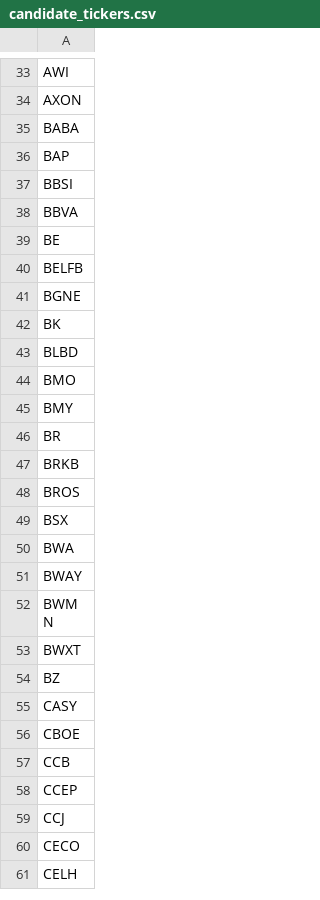
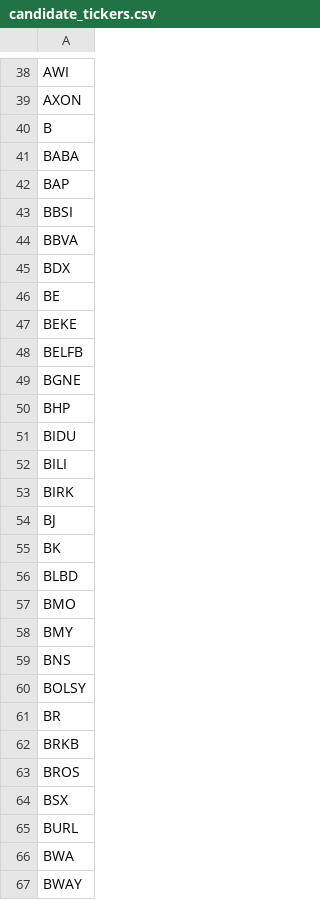
Before and after one commit to dakara32/GPT_Code, a CSV file: candidate_tickers.csv, drawn as a sheet; only a part is shown, gaps mark what is left out; the shorter side is filled out with more unchanged rows; the diff covers the shown part only; the diff names each change by its address in the sheet, - before the commit and + after, or states it on an @@ line.

```diff
--- a/candidate_tickers.csv
+++ b/candidate_tickers.csv
+row 40: B
+row 45: BDX
+row 47: BEKE
+row 50: BHP
+row 51: BIDU
+row 52: BILI
+row 53: BIRK
+row 54: BJ
+row 59: BNS
+row 60: BOLSY
+row 65: BURL
```
Also changed, not shown: 75 added rows, 4 removed rows and 4 edited cells elsewhere in this file.
